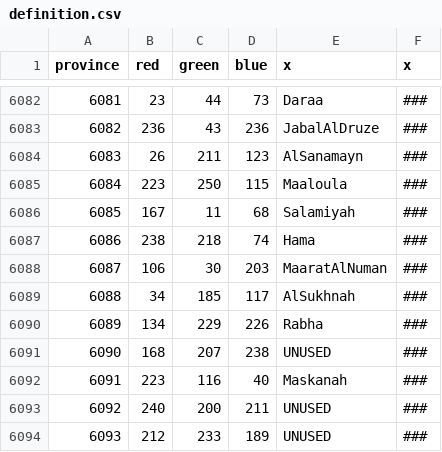
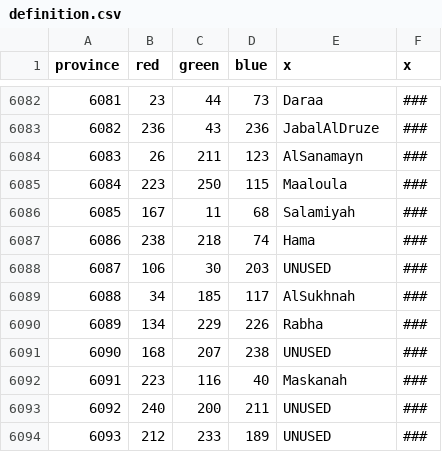
Before and after one commit to myzael/beyond-typus-personal-tweaks, a CSV file: map/definition.csv, drawn as a sheet; only a part is shown, gaps mark what is left out.

Commit message:
Maarrat an-Numan Removed

```diff
--- a/map/definition.csv
+++ b/map/definition.csv
@@ -6087,3 +6087,3 @@ province;red;green;blue;x;x
 6086;238;218;74;Hama;###
-6087;106;30;203;MaaratAlNuman;###
+6087;106;30;203;UNUSED;###
 6088;34;185;117;AlSukhnah;###
```
Also changed, not shown: 19 other files.
